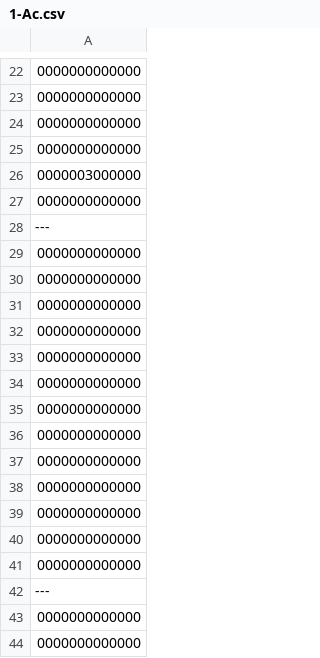
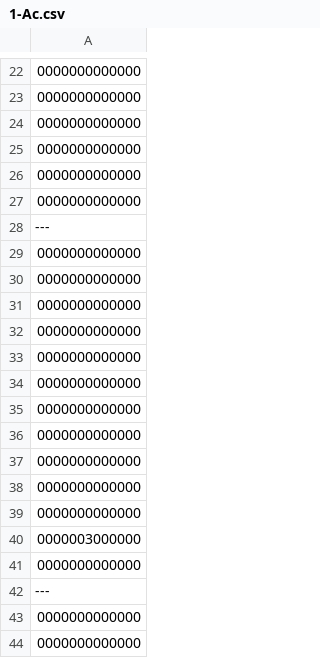
Before and after one commit to Hibiki-0131/Mr.Repair, a CSV file: Mr.Repair/Assets/Data/Room_Data/CSV/1-A/ColorCSV/1-Ac.csv, drawn as a sheet; only a part is shown, gaps mark what is left out; the shorter side is filled out with more unchanged rows.

```diff
--- a/Mr.Repair/Assets/Data/Room_Data/CSV/1-A/ColorCSV/1-Ac.csv
+++ b/Mr.Repair/Assets/Data/Room_Data/CSV/1-A/ColorCSV/1-Ac.csv
@@ -25,2 +25,16 @@
 0000000000000
+0000000000000
+0000000000000
+---
+0000000000000
+0000000000000
+0000000000000
+0000000000000
+0000000000000
+0000000000000
+0000000000000
+0000000000000
+0000000000000
+0000000000000
+0000000000000
 0000003000000
```
Also changed, not shown: Mr.Repair/Assets/Data/Room_Data/CSV/1-7/RoomCSV/1-7 1.csv, Mr.Repair/Assets/Data/Room_Data/CSV/1-A/RoomCSV/1-A_A.csv, 8 other files.
